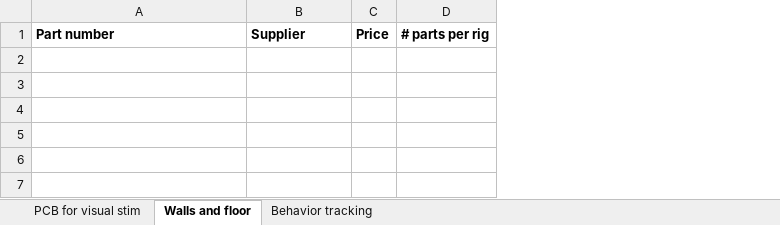
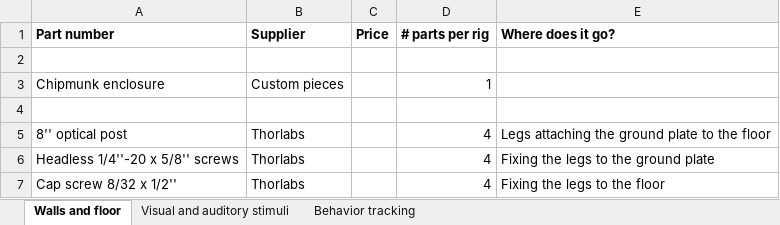
Before and after one commit to churchlandlab/chipmunk, an Excel workbook: partslist.xlsx, sheet Walls and floor, drawn as a sheet; values as stored, in another font and other column widths than the file's, no borders; the diff names each change by its address in the sheet, - before the commit and + after, or states it on an @@ line.

```diff
--- a/partslist.xlsx (sheet Walls and floor)
+++ b/partslist.xlsx (sheet Walls and floor)
-sheet tab: PCB for visual stim
+sheet tab: Visual and auditory stimuli
@@ sheet tab order changed: Walls and floor | Visual and auditory stimuli | Behavior tracking @@
+column E (Where does it go?), empty
+row 2: (empty)
+row 3: Chipmunk enclosure | Custom pieces |  | 1
+row 4: (empty)
+row 5: 8'' optical post | Thorlabs |  | 4 | Legs attaching the ground plate to the floor
+row 6: Headless 1/4''-20 x 5/8'' screws | Thorlabs |  | 4 | Fixing the legs to the ground plate
+row 7: Cap screw 8/32 x 1/2'' | Thorlabs |  | 4 | Fixing the legs to the floor
```
Also changed, not shown: sheet Visual and auditory stimuli, 20 other files.
